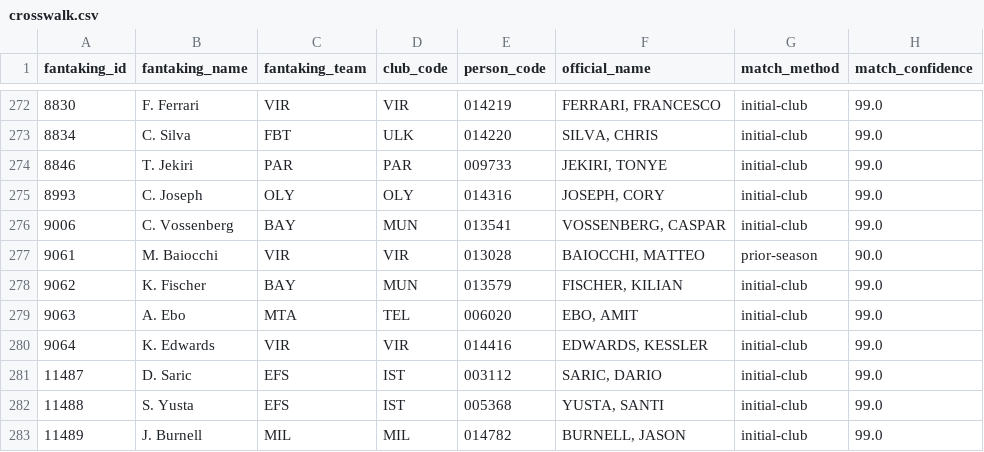
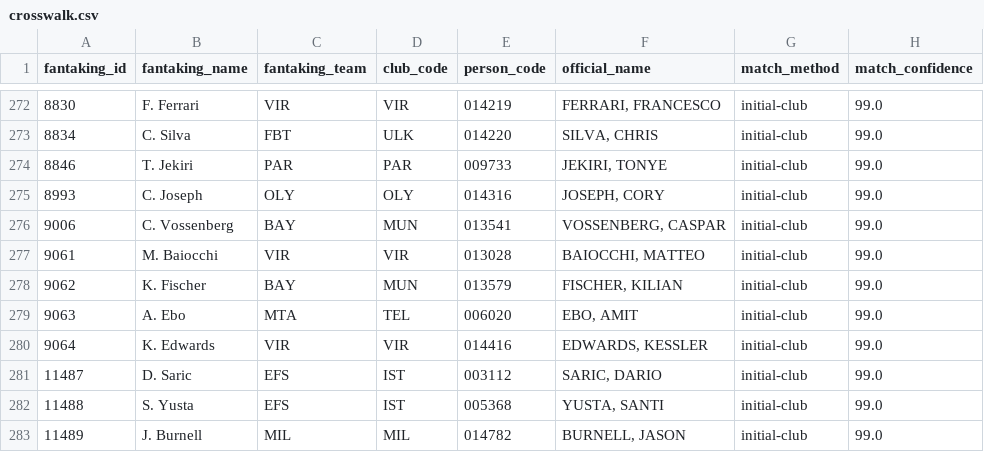
Before and after one commit to gaizkafrutos/euroleague-fantasy-analytics, a CSV file: data/processed/crosswalk.csv, drawn as a sheet; only a part is shown, gaps mark what is left out.

```diff
--- a/data/processed/crosswalk.csv
+++ b/data/processed/crosswalk.csv
@@ -276,3 +276,3 @@ fantaking_id,fantaking_name,fantaking_team,club_code,person_code,official_name,m
 9006,C. Vossenberg,BAY,MUN,013541,"VOSSENBERG, CASPAR",initial-club,99.0
-9061,M. Baiocchi,VIR,VIR,013028,"BAIOCCHI, MATTEO",prior-season,90.0
+9061,M. Baiocchi,VIR,VIR,013028,"BAIOCCHI, MATTEO",initial-club,99.0
 9062,K. Fischer,BAY,MUN,013579,"FISCHER, KILIAN",initial-club,99.0
```
Also changed, not shown: 9 other files.
